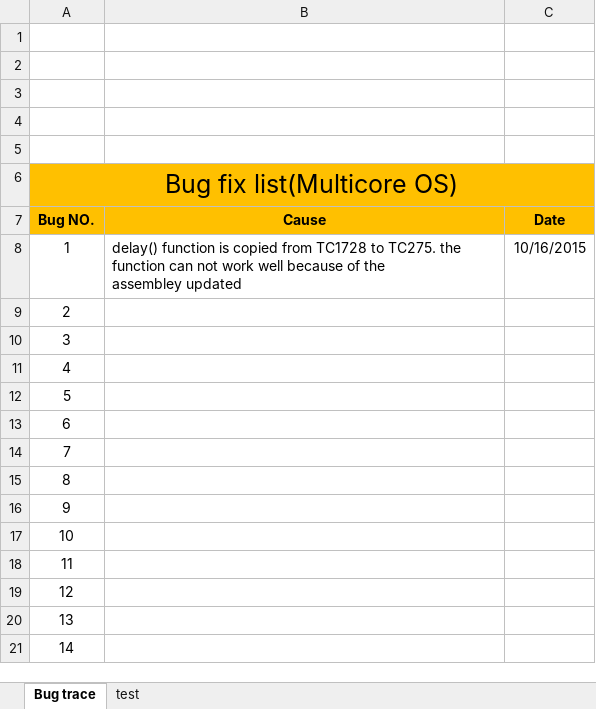
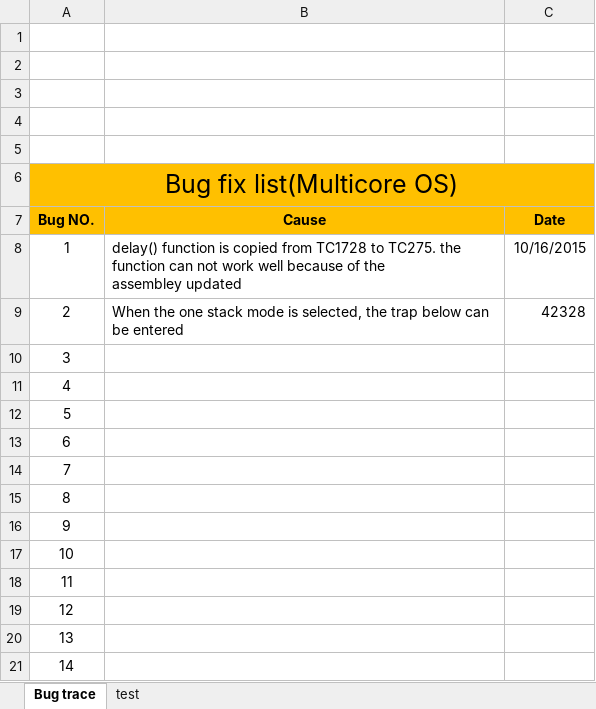
Before and after one commit to bhsh/TC275C_OS_Build, an Excel workbook: TC275C_OS/bug_fix_list.xlsx, sheet Bug trace, drawn as a sheet; values as stored, in another font and other column widths than the file's, no borders; charts and pictures not drawn; the diff names each change by its address in the sheet, - before the commit and + after, or states it on an @@ line.

Commit message:
have changed the compiler option and one stack 30min OK,many stacks 50min OK

```diff
--- a/TC275C_OS/bug_fix_list.xlsx (sheet Bug trace)
+++ b/TC275C_OS/bug_fix_list.xlsx (sheet Bug trace)
-B9 (Cause): (empty)
+B9 (Cause): When the one stack mode is selected, the trap below can be entered
-C9 (Date): (empty)
+C9 (Date): 42328
```
Also changed, not shown: charts or pictures, 9 other files.
